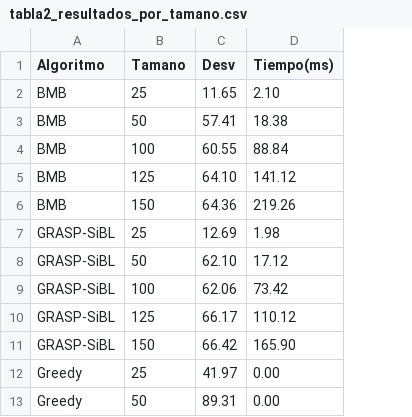
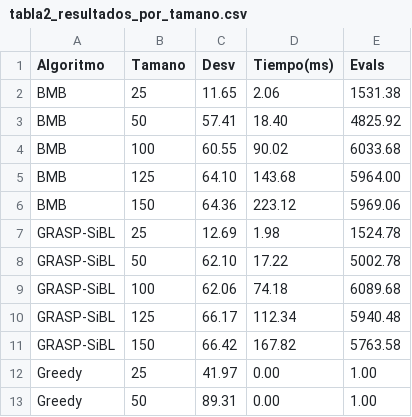
Before and after one commit to manulg48/MH, a CSV file: tabla2_resultados_por_tamano.csv, drawn as a sheet; only a part is shown; the diff covers the shown part only; the diff names each change by its address in the sheet, - before the commit and + after, or states it on an @@ line.

```diff
--- a/tabla2_resultados_por_tamano.csv
+++ b/tabla2_resultados_por_tamano.csv
+column E (Evals), rows 2-13: 1531.38 | 4825.92 | 6033.68 | 5964.00 | 5969.06 | 1524.78 | 5002.78 | 6089.68 | 5940.48 | 5763.58 | 1.00 | 1.00
-D2 (Tiempo(ms)): 2.10
+D2 (Tiempo(ms)): 2.06
-D3 (Tiempo(ms)): 18.38
+D3 (Tiempo(ms)): 18.40
-D4 (Tiempo(ms)): 88.84
+D4 (Tiempo(ms)): 90.02
-D5 (Tiempo(ms)): 141.12
+D5 (Tiempo(ms)): 143.68
-D6 (Tiempo(ms)): 219.26
+D6 (Tiempo(ms)): 223.12
-D8 (Tiempo(ms)): 17.12
+D8 (Tiempo(ms)): 17.22
-D9 (Tiempo(ms)): 73.42
+D9 (Tiempo(ms)): 74.18
-D10 (Tiempo(ms)): 110.12
+D10 (Tiempo(ms)): 112.34
-D11 (Tiempo(ms)): 165.90
+D11 (Tiempo(ms)): 167.82
```
Also changed, not shown: 19 edited cells elsewhere in this file, tabla1_resultados_por_caso.csv, 2 other files.
